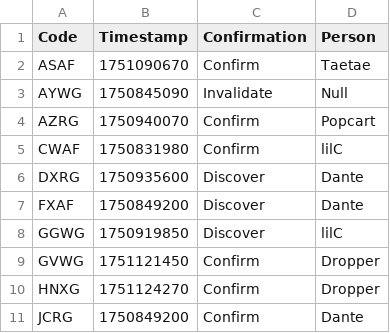
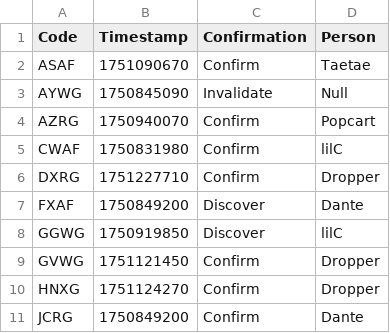
Before and after one commit to Sparxist/GlitchedLobbiesAU, a CSV file: current.csv, drawn as a sheet; only a part is shown.

Commit message:
Update current.csv

```diff
--- a/current.csv
+++ b/current.csv
@@ -5,3 +5,3 @@ AZRG,1750940070,Confirm,Popcart
 CWAF,1750831980,Confirm,lilC
-DXRG,1750935600,Discover,Dante
+DXRG,1751227710,Confirm,Dropper
 FXAF,1750849200,Discover,Dante
```
